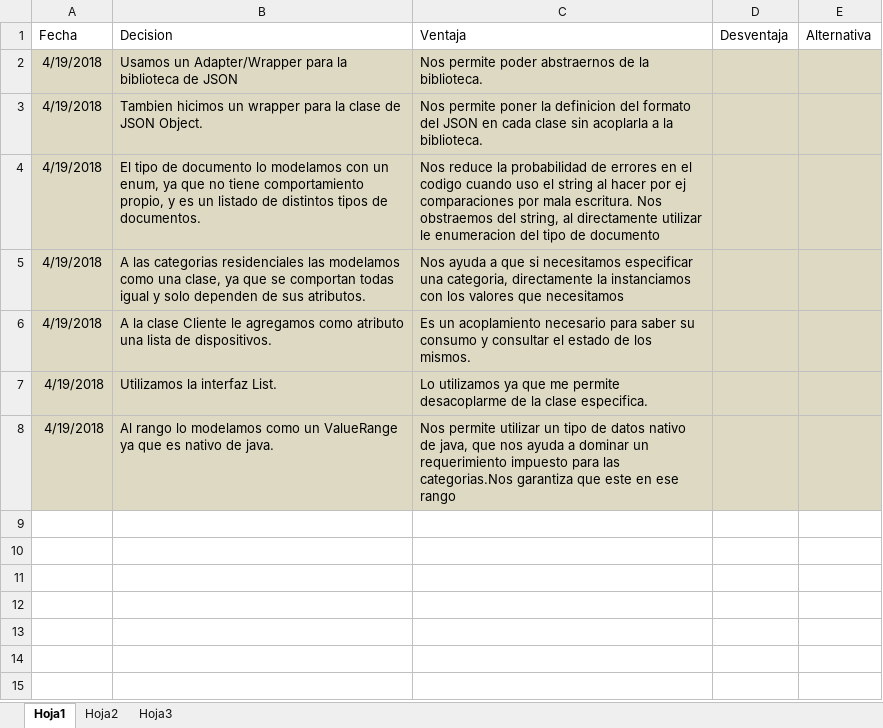
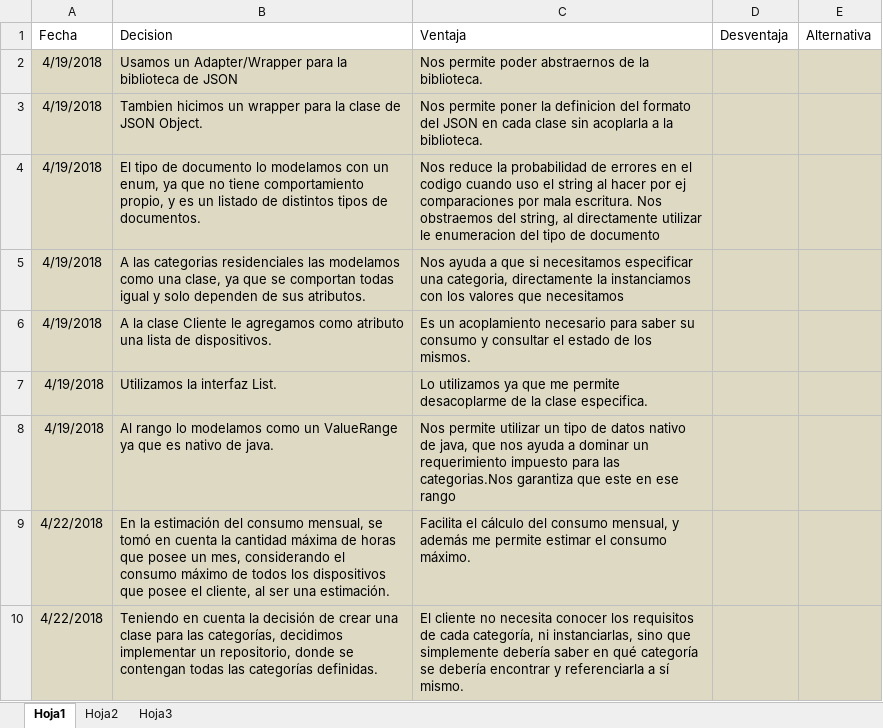
Before and after one commit to maria-angslz/2018-jm-group-07, an Excel workbook: Documentacion/TablaDecision.xlsx, sheet Hoja1, drawn as a sheet; values as stored, in another font and other column widths than the file's, no borders; table styles not drawn; the diff names each change by its address in the sheet, - before the commit and + after, or states it on an @@ line.

Commit message:
Agregado de decisiones

```diff
--- a/Documentacion/TablaDecision.xlsx (sheet Hoja1)
+++ b/Documentacion/TablaDecision.xlsx (sheet Hoja1)
+row 9: 4/22/2018 | En la estimación del consumo mensual, se tomó en cuenta la cantidad máxima de horas que posee un mes, considerando el consumo máximo de todos los dispositivos que posee el cliente, al ser una estimación. | Facilita el cálculo del consumo mensual, y además me permite estimar el consumo máximo.
+row 10: 4/22/2018 | Teniendo en cuenta la decisión de crear una clase para las categorías, decidimos implementar un repositorio, donde se contengan todas las categorías definidas. | El cliente no necesita conocer los requisitos de cada categoría, ni instanciarlas, sino que simplemente debería saber en qué categoría se debería encontrar y referenciarla a sí mismo.
```
Also changed, not shown: 2 other files.
